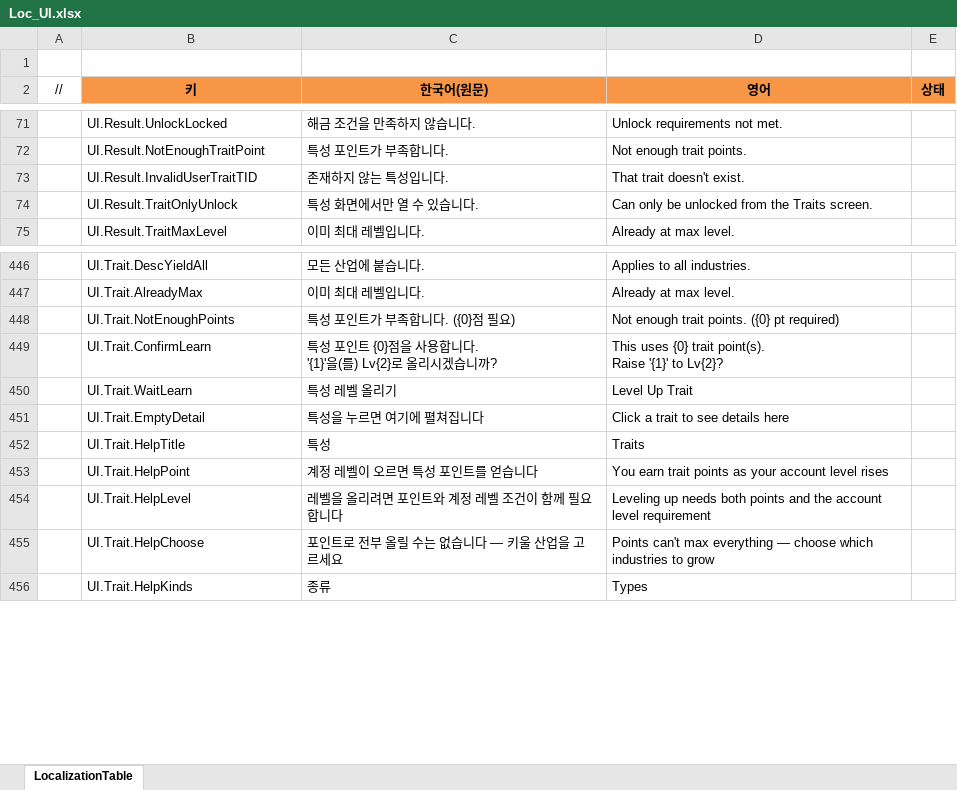
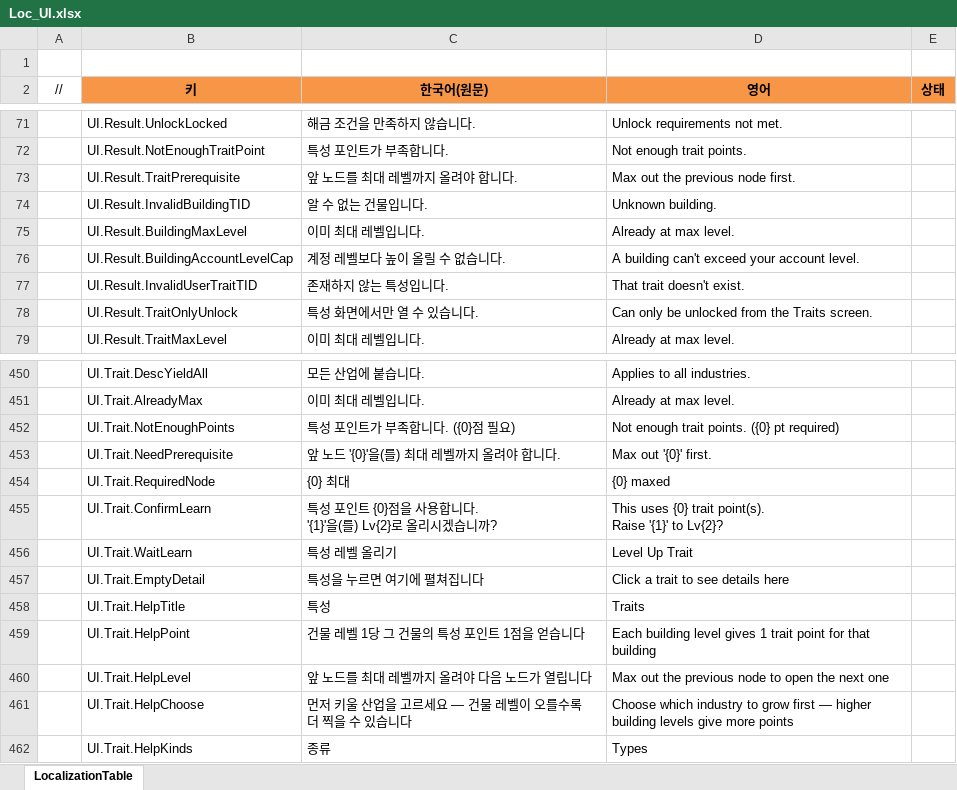
Before and after one commit to JeongTaeWoong99/Windows_simulator, an Excel workbook: GameDesign/Excel/Localization/Loc_UI.xlsx, sheet LocalizationTable, drawn as a sheet; only a part is shown, gaps mark what is left out; values as stored, in another font and other column widths than the file's, no borders; addresses are those after the commit; the diff names each change by its address in the sheet, - before the commit and + after, or states it on an @@ line.

```diff
--- a/GameDesign/Excel/Localization/Loc_UI.xlsx (sheet LocalizationTable)
+++ b/GameDesign/Excel/Localization/Loc_UI.xlsx (sheet LocalizationTable)
+row 73:  | UI.Result.TraitPrerequisite | 앞 노드를 최대 레벨까지 올려야 합니다. | Max out the previous node first.
+row 74:  | UI.Result.InvalidBuildingTID | 알 수 없는 건물입니다. | Unknown building.
+row 75:  | UI.Result.BuildingMaxLevel | 이미 최대 레벨입니다. | Already at max level.
+row 76:  | UI.Result.BuildingAccountLevelCap | 계정 레벨보다 높이 올릴 수 없습니다. | A building can't exceed your account level.
+row 453:  | UI.Trait.NeedPrerequisite | 앞 노드 '{0}'을(를) 최대 레벨까지 올려야 합니다. | Max out '{0}' first.
+row 454:  | UI.Trait.RequiredNode | {0} 최대 | {0} maxed
-C459 (한국어(원문)): 계정 레벨이 오르면 특성 포인트를 얻습니다
+C459 (한국어(원문)): 건물 레벨 1당 그 건물의 특성 포인트 1점을 얻습니다
-D459 (영어): You earn trait points as your account level rises
+D459 (영어): Each building level gives 1 trait point for that building
-C460 (한국어(원문)): 레벨을 올리려면 포인트와 계정 레벨 조건이 함께 필요합니다
+C460 (한국어(원문)): 앞 노드를 최대 레벨까지 올려야 다음 노드가 열립니다
-D460 (영어): Leveling up needs both points and the account level requirement
+D460 (영어): Max out the previous node to open the next one
-C461 (한국어(원문)): 포인트로 전부 올릴 수는 없습니다 — 키울 산업을 고르세요
+C461 (한국어(원문)): 먼저 키울 산업을 고르세요 — 건물 레벨이 오를수록 더 찍을 수 있습니다
-D461 (영어): Points can't max everything — choose which industries to grow
+D461 (영어): Choose which industry to grow first — higher building levels give more points
```
Also changed, not shown: GameDesign/Excel/Localization/Loc_Building.xlsx, 12 other files.
